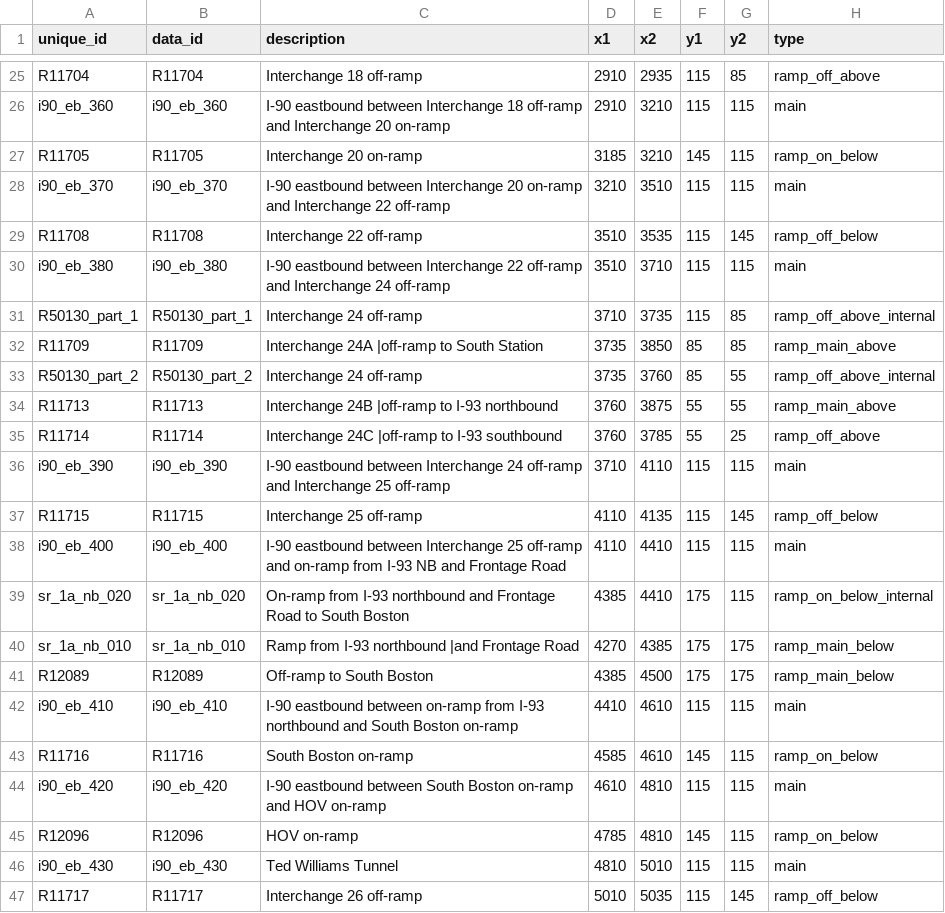
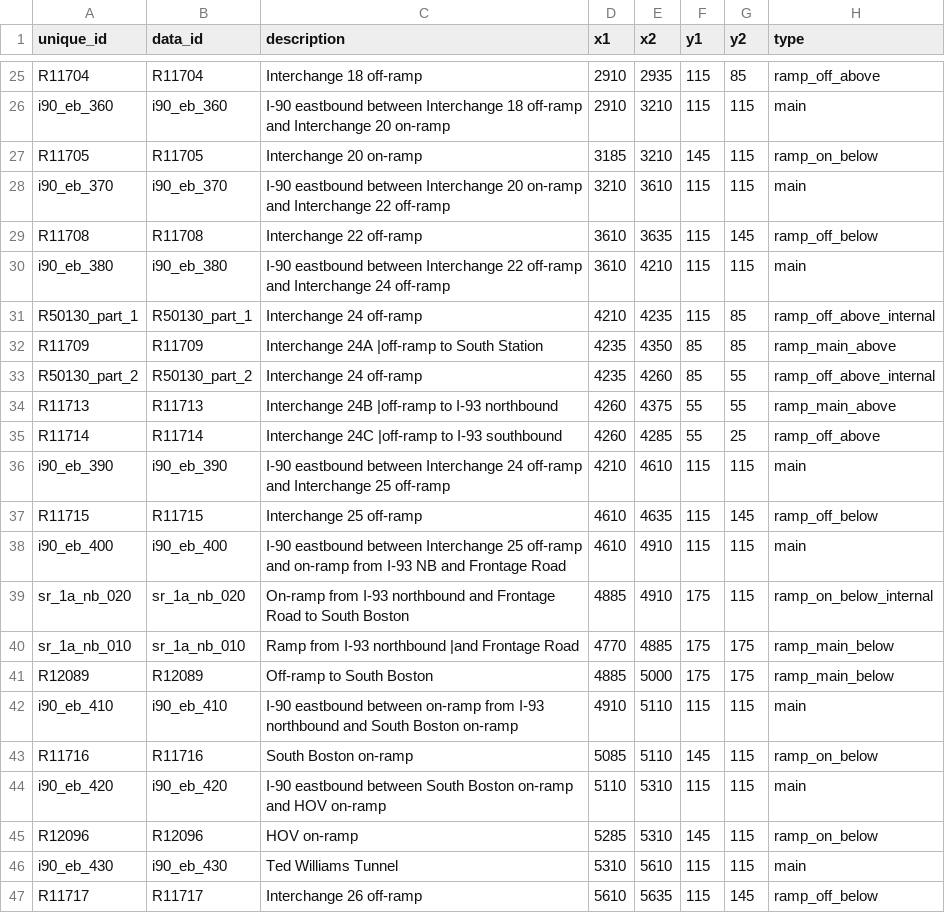
Before and after one commit to bkrepp-ctps/bv-2, a CSV file: data/csv/i90_eb_wireframe_and_volumes.csv, drawn as a sheet; only a part is shown, gaps mark what is left out; the diff covers the shown part only; the diff names each change by its address in the sheet, - before the commit and + after, or states it on an @@ line.

```diff
--- a/data/csv/i90_eb_wireframe_and_volumes.csv
+++ b/data/csv/i90_eb_wireframe_and_volumes.csv
-E28 (x2): 3510
+E28 (x2): 3610
-D29:D30 (x1): 3510
+D29:D30 (x1): 3610
-E29 (x2): 3535
+E29 (x2): 3635
-E30 (x2): 3710
+E30 (x2): 4210
-D31 (x1): 3710
+D31 (x1): 4210
-E31 (x2): 3735
+E31 (x2): 4235
-D32:D33 (x1): 3735
+D32:D33 (x1): 4235
-E32 (x2): 3850
+E32 (x2): 4350
-E33 (x2): 3760
+E33 (x2): 4260
-D34:D35 (x1): 3760
+D34:D35 (x1): 4260
-E34 (x2): 3875
+E34 (x2): 4375
-E35 (x2): 3785
+E35 (x2): 4285
-D36 (x1): 3710
+D36 (x1): 4210
-E36 (x2): 4110
+E36 (x2): 4610
-D37:D38 (x1): 4110
+D37:D38 (x1): 4610
-E37 (x2): 4135
+E37 (x2): 4635
-E38:E39 (x2): 4410
+E38:E39 (x2): 4910
-D39 (x1): 4385
+D39 (x1): 4885
-D40 (x1): 4270
+D40 (x1): 4770
-E40 (x2): 4385
+E40 (x2): 4885
-D41 (x1): 4385
+D41 (x1): 4885
-E41 (x2): 4500
+E41 (x2): 5000
-D42 (x1): 4410
+D42 (x1): 4910
-E42:E43 (x2): 4610
+E42:E43 (x2): 5110
-D43 (x1): 4585
+D43 (x1): 5085
-D44 (x1): 4610
+D44 (x1): 5110
-E44:E45 (x2): 4810
+E44:E45 (x2): 5310
-D45 (x1): 4785
+D45 (x1): 5285
-D46 (x1): 4810
+D46 (x1): 5310
-E46 (x2): 5010
+E46 (x2): 5610
-D47 (x1): 5010
+D47 (x1): 5610
-E47 (x2): 5035
+E47 (x2): 5635
```
Also changed, not shown: 14 edited cells elsewhere in this file, data/csv/i90_wb_wireframe_and_volumes.csv.
